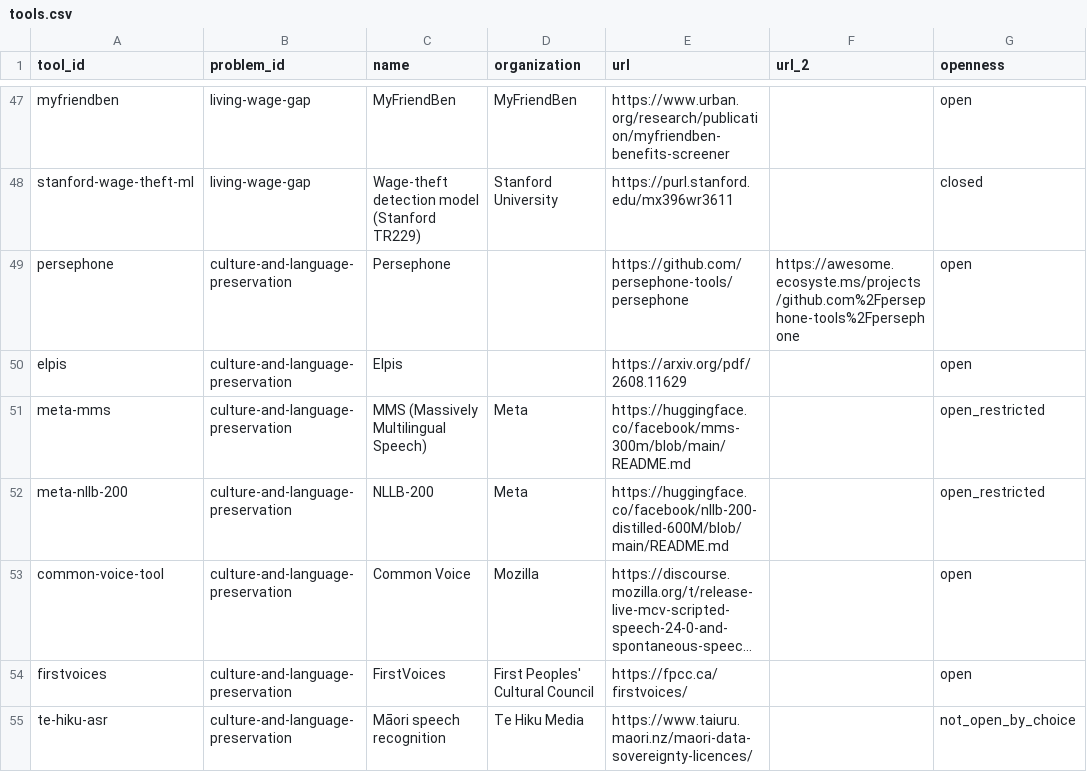
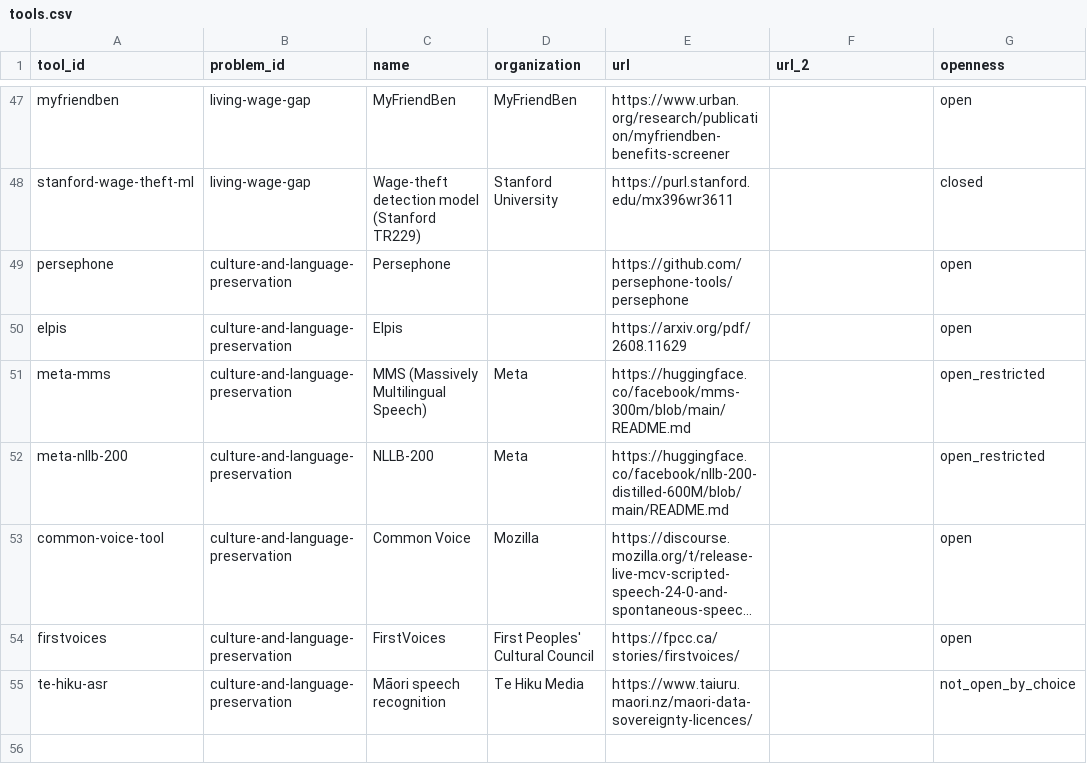
Before and after one commit to rheasrepos/ai-fixable-problems-db, a CSV file: data/tools.csv, drawn as a sheet; only a part is shown, gaps mark what is left out; long unchanged cells end in …; the diff covers the shown part only; the diff names each change by its address in the sheet, - before the commit and + after, or states it on an @@ line.

```diff
--- a/data/tools.csv
+++ b/data/tools.csv
-F49 (url_2): https://awesome.ecosyste.ms/projects/github.com%2Fpersephone-tools%2Fpersephone
+F49 (url_2): (empty)
-E54 (url): https://fpcc.ca/firstvoices/
+E54 (url): https://fpcc.ca/stories/firstvoices/
```
Also changed, not shown: 11 edited cells elsewhere in this file, data/datasets.csv, data/existing_work.csv, 2 other files.
